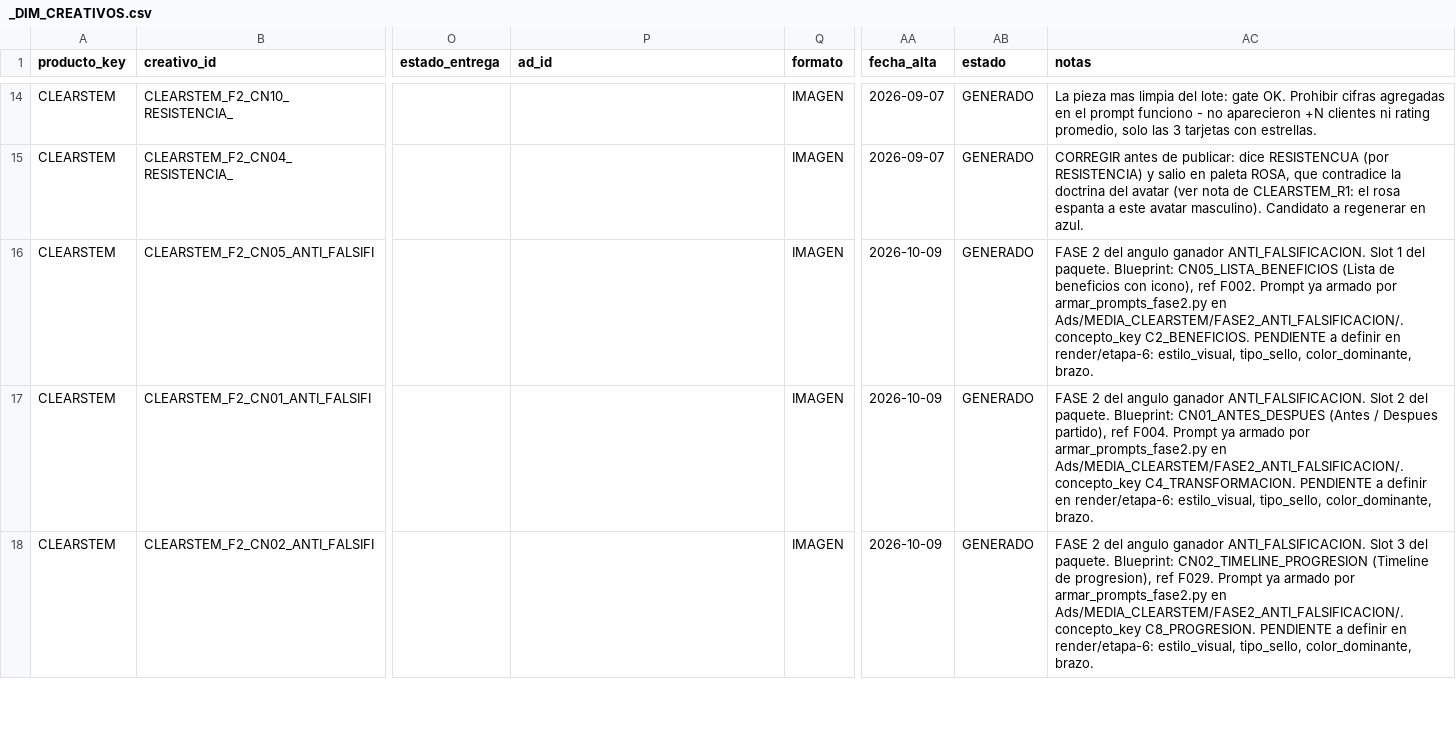
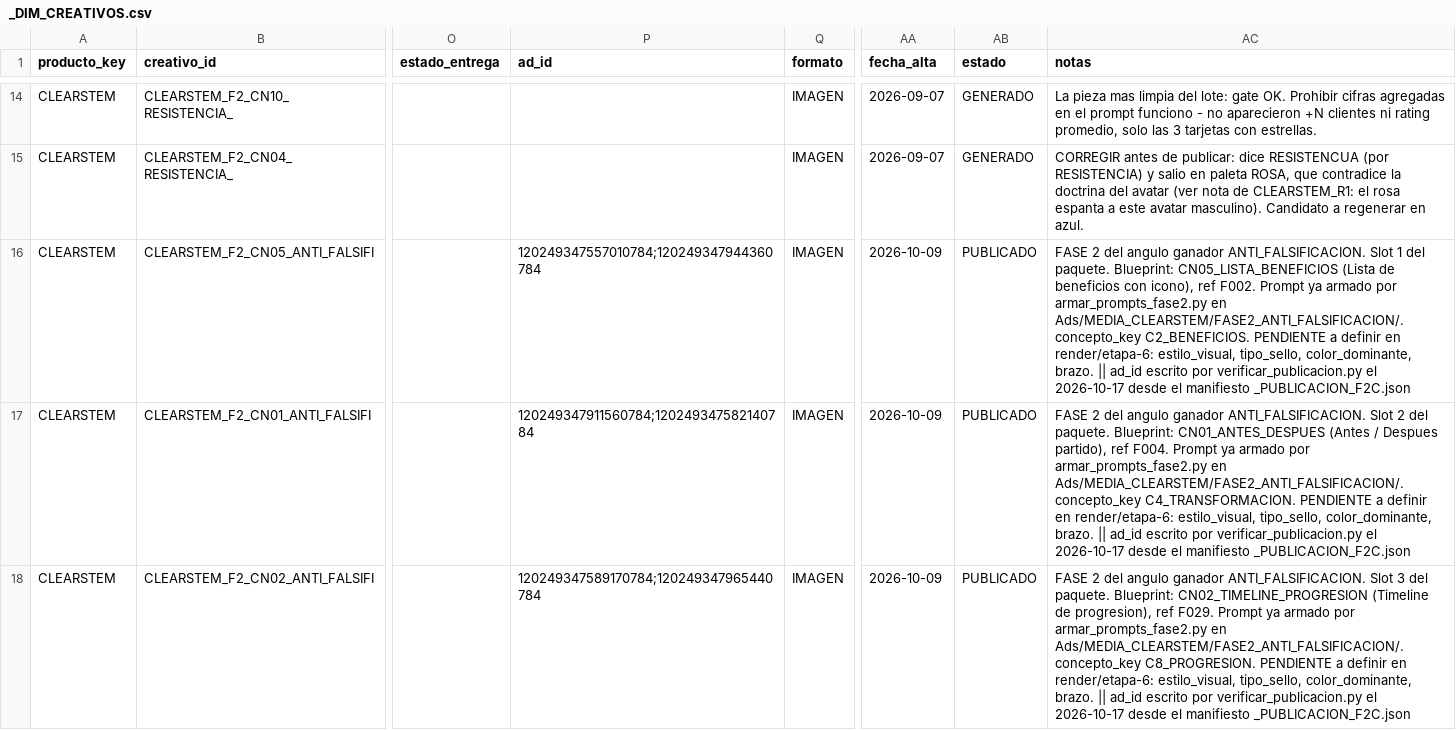
Before and after one commit to juanfonsecax/vitalcom-sistema, a CSV file: PRODUCTOS/_DIM_CREATIVOS.csv, drawn as a sheet; only a part is shown, gaps mark what is left out; the diff covers the shown part only; the diff names each change by its address in the sheet, - before the commit and + after, or states it on an @@ line.

Commit message:
feat(publicacion): gate for live-published campaigns (copy-name check, auto dimension alta, real ad ids) and register CLEARSTEM F2 campaign C

```diff
--- a/PRODUCTOS/_DIM_CREATIVOS.csv
+++ b/PRODUCTOS/_DIM_CREATIVOS.csv
-P16 (ad_id): (empty)
+P16 (ad_id): 120249347557010784;120249347944360784
-AB16:AB18 (estado): GENERADO
+AB16:AB18 (estado): PUBLICADO
-AC16 (notas): …color_dominante, brazo.
+AC16 (notas): …color_dominante, brazo. || ad_id escrito por verificar_publicacion.py el 2026-10-17 desde el manifiesto _PUBLICACION_F2C.json
-P17 (ad_id): (empty)
+P17 (ad_id): 120249347911560784;120249347582140784
-AC17 (notas): …color_dominante, brazo.
+AC17 (notas): …color_dominante, brazo. || ad_id escrito por verificar_publicacion.py el 2026-10-17 desde el manifiesto _PUBLICACION_F2C.json
-P18 (ad_id): (empty)
+P18 (ad_id): 120249347589170784;120249347965440784
-AC18 (notas): …color_dominante, brazo.
+AC18 (notas): …color_dominante, brazo. || ad_id escrito por verificar_publicacion.py el 2026-10-17 desde el manifiesto _PUBLICACION_F2C.json
```
Also changed, not shown: 21 edited cells elsewhere in this file, PRODUCTOS/_DIM_CONJUNTOS.csv, 4 other files.
